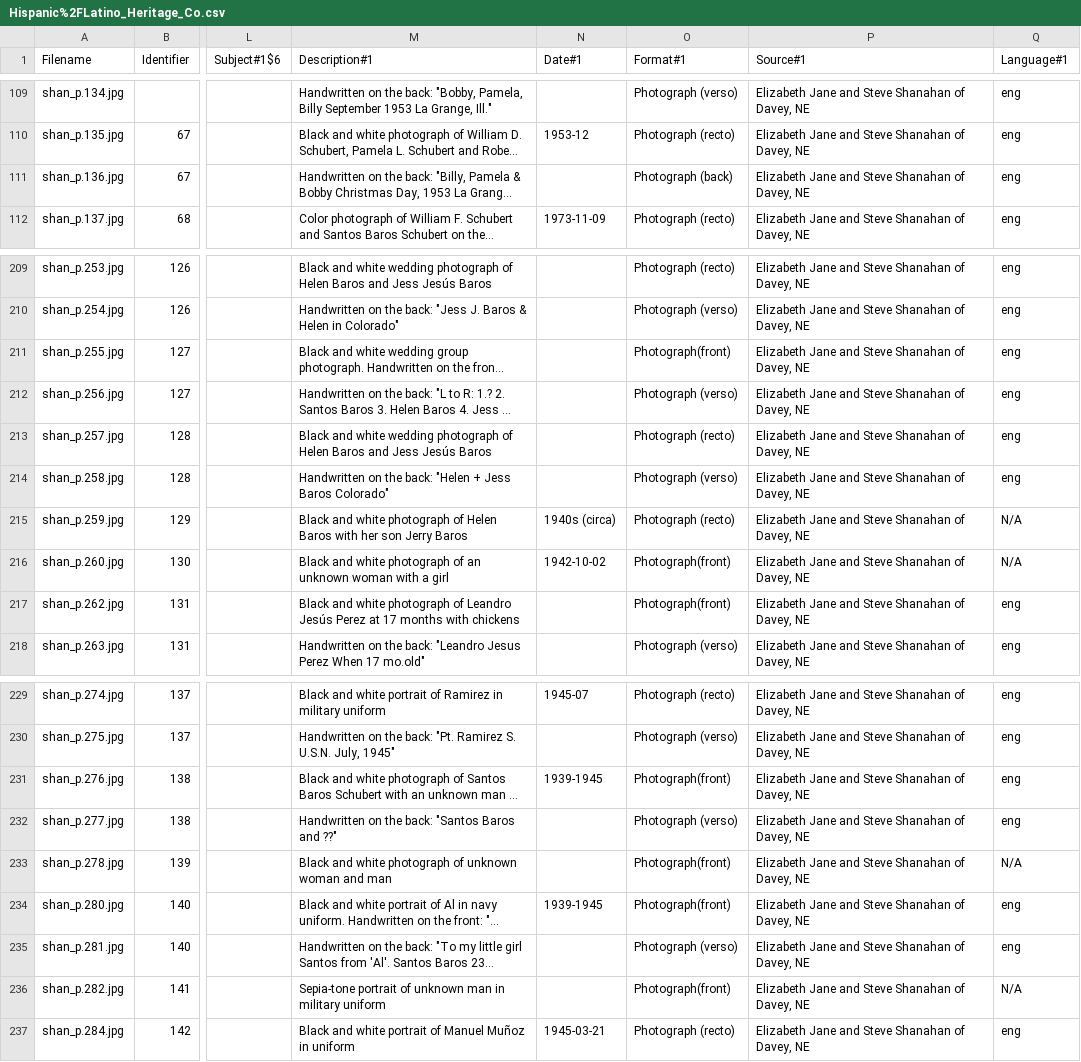
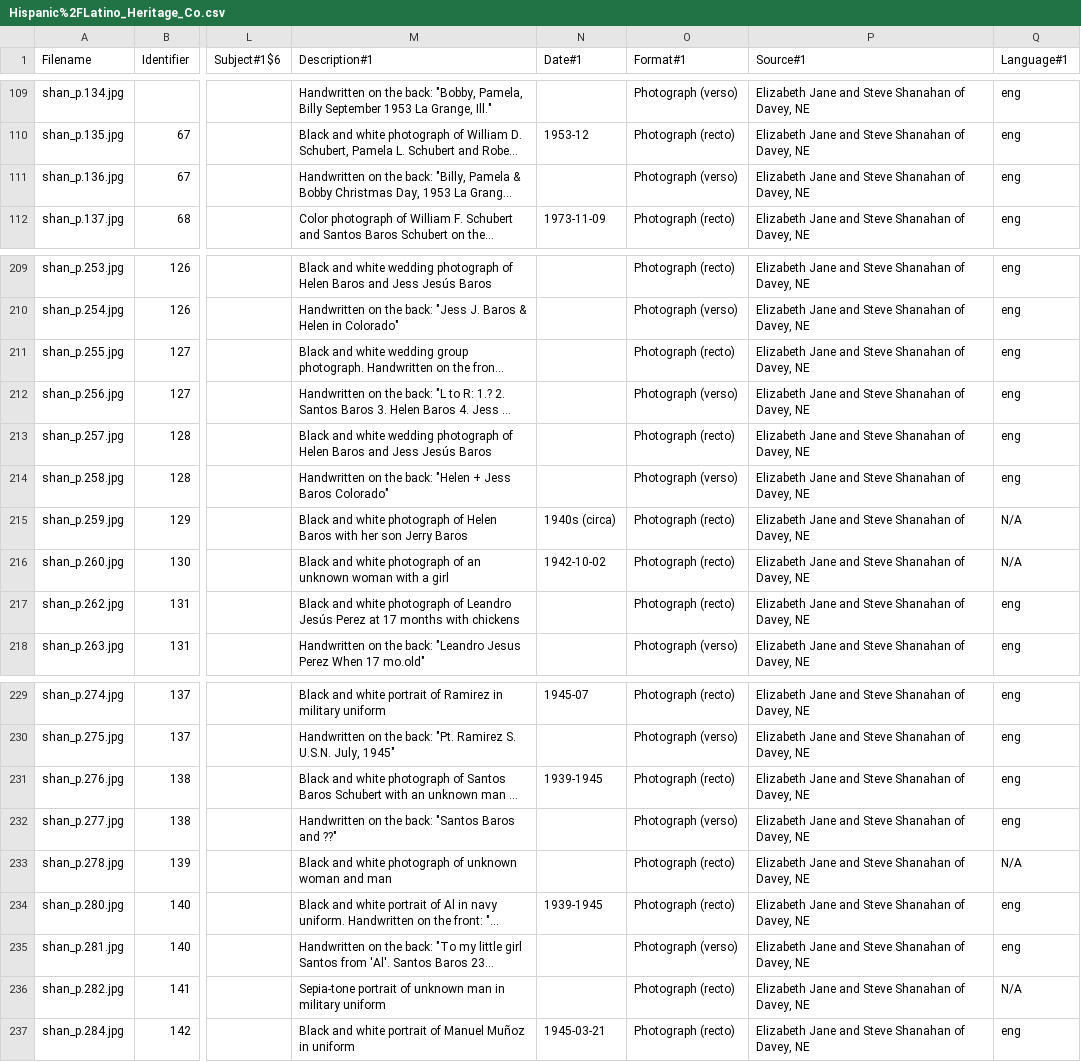
Before and after one commit to CDRH/data_family_letters, a CSV file: source/csv/Hispanic%2FLatino_Heritage_Co.csv, drawn as a sheet; only a part is shown, gaps mark what is left out; long unchanged cells end in …; the diff names each change by its address in the sheet, - before the commit and + after, or states it on an @@ line.

```diff
--- a/source/csv/Hispanic%2FLatino_Heritage_Co.csv
+++ b/source/csv/Hispanic%2FLatino_Heritage_Co.csv
-O111 (Format#1): Photograph (back)
+O111 (Format#1): Photograph (verso)
-O211 (Format#1): Photograph(front)
+O211 (Format#1): Photograph (recto)
-O216:O217 (Format#1): Photograph(front)
+O216:O217 (Format#1): Photograph (recto)
-O231 (Format#1): Photograph(front)
+O231 (Format#1): Photograph (recto)
-O233:O234 (Format#1): Photograph(front)
+O233:O234 (Format#1): Photograph (recto)
-O236 (Format#1): Photograph(front)
+O236 (Format#1): Photograph (recto)
```
Also changed, not shown: 1 other file.
